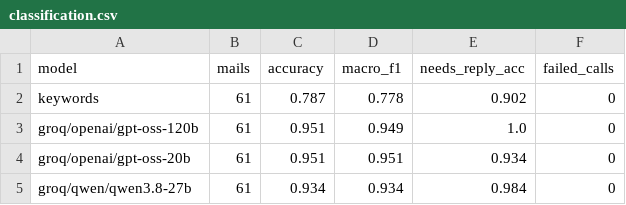
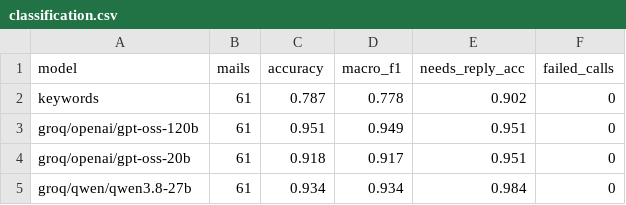
Before and after one commit to sakshipatole28/MailPilot, a CSV file: results/classification.csv, drawn as a sheet.

```diff
--- a/results/classification.csv
+++ b/results/classification.csv
@@ -2,4 +2,4 @@ model,mails,accuracy,macro_f1,needs_reply_acc,failed_calls
 keywords,61,0.787,0.778,0.902,0
-groq/openai/gpt-oss-120b,61,0.951,0.949,1.0,0
-groq/openai/gpt-oss-20b,61,0.951,0.951,0.934,0
+groq/openai/gpt-oss-120b,61,0.951,0.949,0.951,0
+groq/openai/gpt-oss-20b,61,0.918,0.917,0.951,0
 groq/qwen/qwen3.8-27b,61,0.934,0.934,0.984,0
```
Also changed, not shown: 25 other files.
